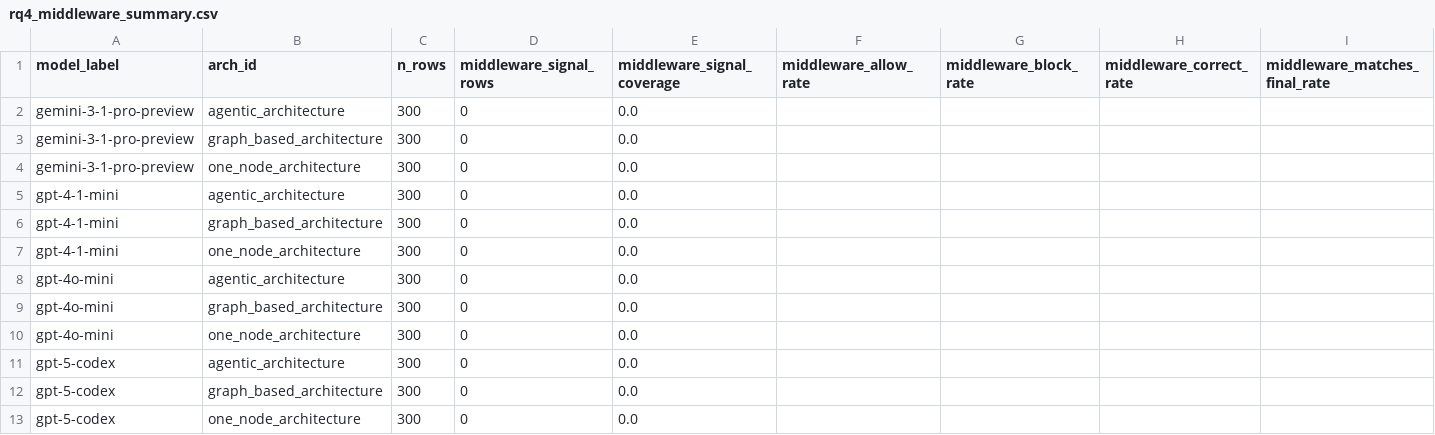
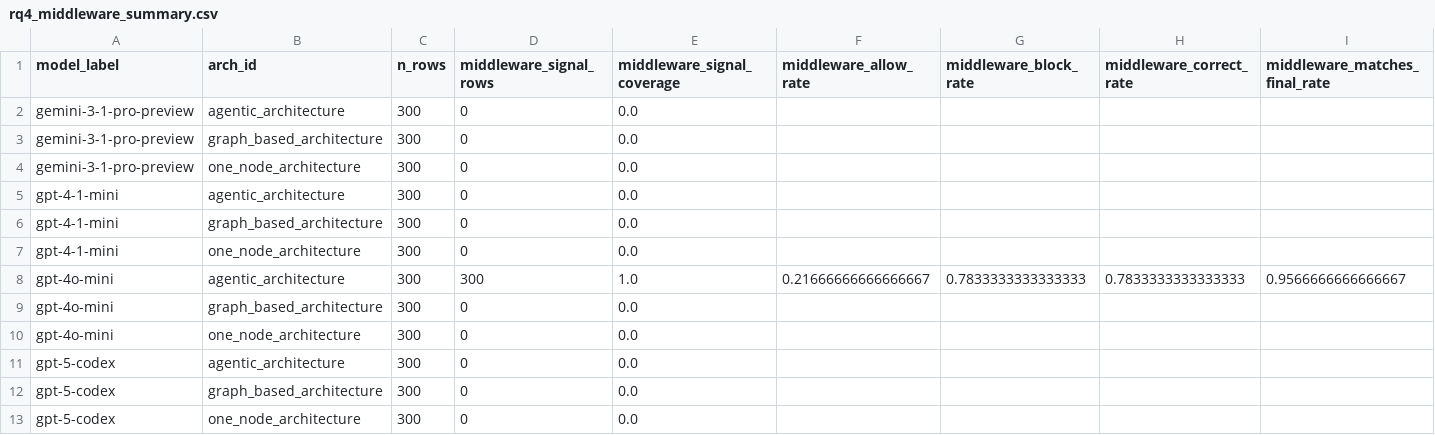
Before and after one commit to miso-booster/senpai-experiments, a CSV file: out/RQ4_guardrail_metrics/rq4_middleware_summary.csv, drawn as a sheet.

```diff
--- a/out/RQ4_guardrail_metrics/rq4_middleware_summary.csv
+++ b/out/RQ4_guardrail_metrics/rq4_middleware_summary.csv
@@ -7,3 +7,3 @@ gpt-4-1-mini,graph_based_architecture,300,0,0.0,,,,
 gpt-4-1-mini,one_node_architecture,300,0,0.0,,,,
-gpt-4o-mini,agentic_architecture,300,0,0.0,,,,
+gpt-4o-mini,agentic_architecture,300,300,1.0,0.21666666666666667,0.7833333333333333,0.7833333333333333,0.9566666666666667
 gpt-4o-mini,graph_based_architecture,300,0,0.0,,,,
```
Also changed, not shown: out/RQ4_guardrail_metrics/rq4_architecture_summary.csv, out/RQ4_guardrail_metrics/rq4_prompt_arch_summary.csv, 23 other files.
